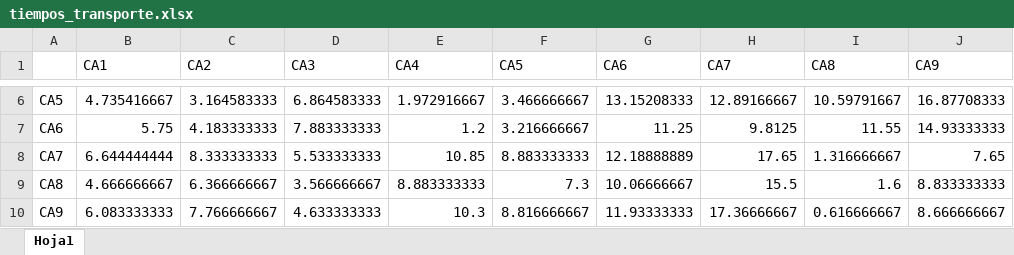
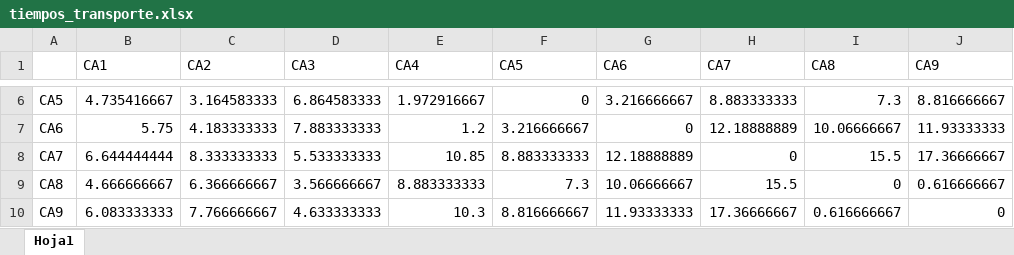
Before and after one commit to Manuelortegaj11/Model, an Excel workbook: test-real-data/tiempos_transporte.xlsx, sheet Hoja1, drawn as a sheet; only a part is shown, gaps mark what is left out; values as stored, in another font and other column widths than the file's, no borders; the diff covers the shown part only; the diff names each change by its address in the sheet, - before the commit and + after, or states it on an @@ line.

```diff
--- a/test-real-data/tiempos_transporte.xlsx (sheet Hoja1)
+++ b/test-real-data/tiempos_transporte.xlsx (sheet Hoja1)
-F6 (CA5): 3.466666667
+F6 (CA5): 0
-G6 (CA6): 13.15208333
+G6 (CA6): 3.216666667
-H6 (CA7): 12.89166667
+H6 (CA7): 8.883333333
-I6 (CA8): 10.59791667
+I6 (CA8): 7.3
-J6 (CA9): 16.87708333
+J6 (CA9): 8.816666667
-G7 (CA6): 11.25
+G7 (CA6): 0
-H7 (CA7): 9.8125
+H7 (CA7): 12.18888889
-I7 (CA8): 11.55
+I7 (CA8): 10.06666667
-J7 (CA9): 14.93333333
+J7 (CA9): 11.93333333
-H8 (CA7): 17.65
+H8 (CA7): 0
-I8 (CA8): 1.316666667
+I8 (CA8): 15.5
-J8 (CA9): 7.65
+J8 (CA9): 17.36666667
-I9 (CA8): 1.6
+I9 (CA8): 0
-J9 (CA9): 8.833333333
+J9 (CA9): 0.616666667
-J10 (CA9): 8.666666667
+J10 (CA9): 0
```
Also changed, not shown: 30 edited cells elsewhere in this sheet, test-real-data/centros_acopio.xlsx, test-real-data/costo_transporte.xlsx, 1 other file.
